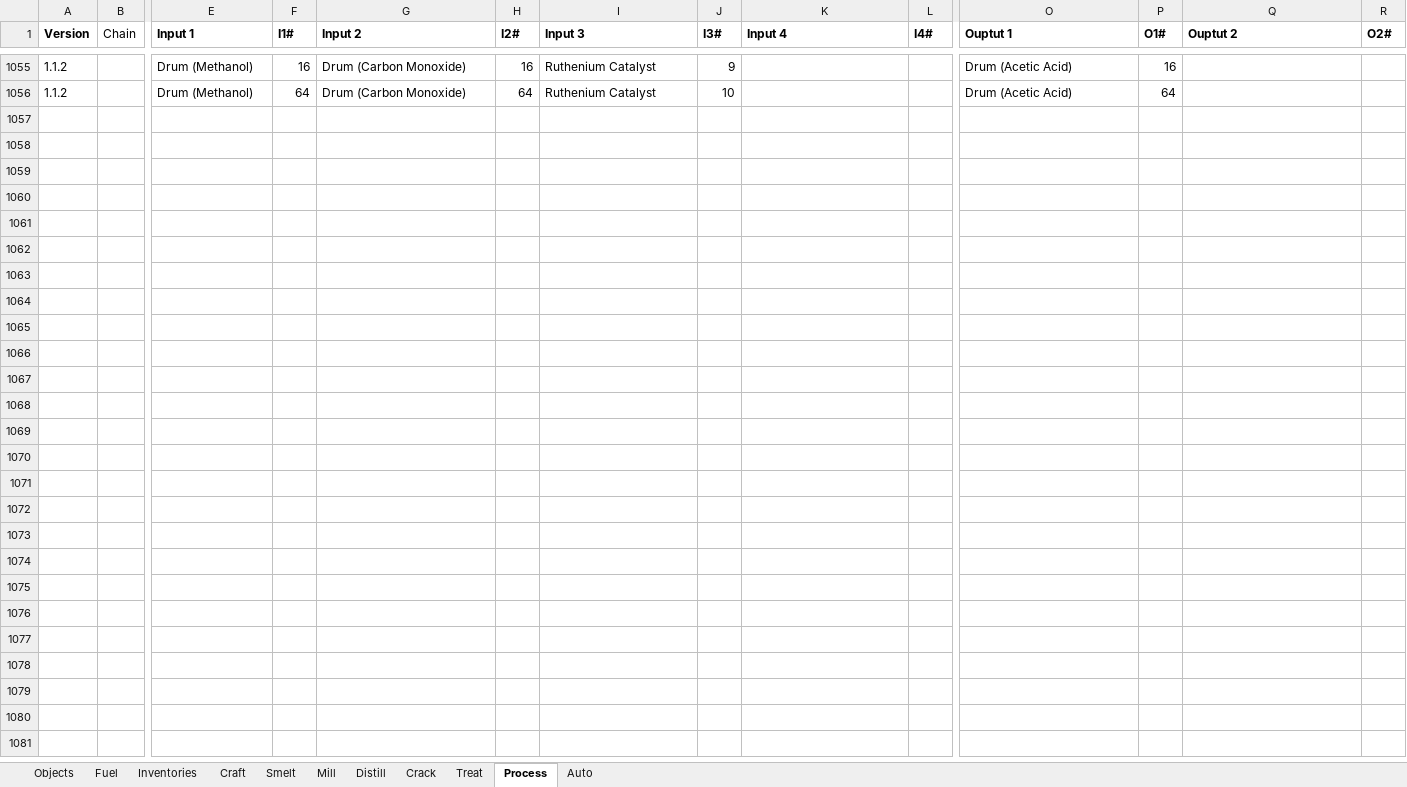
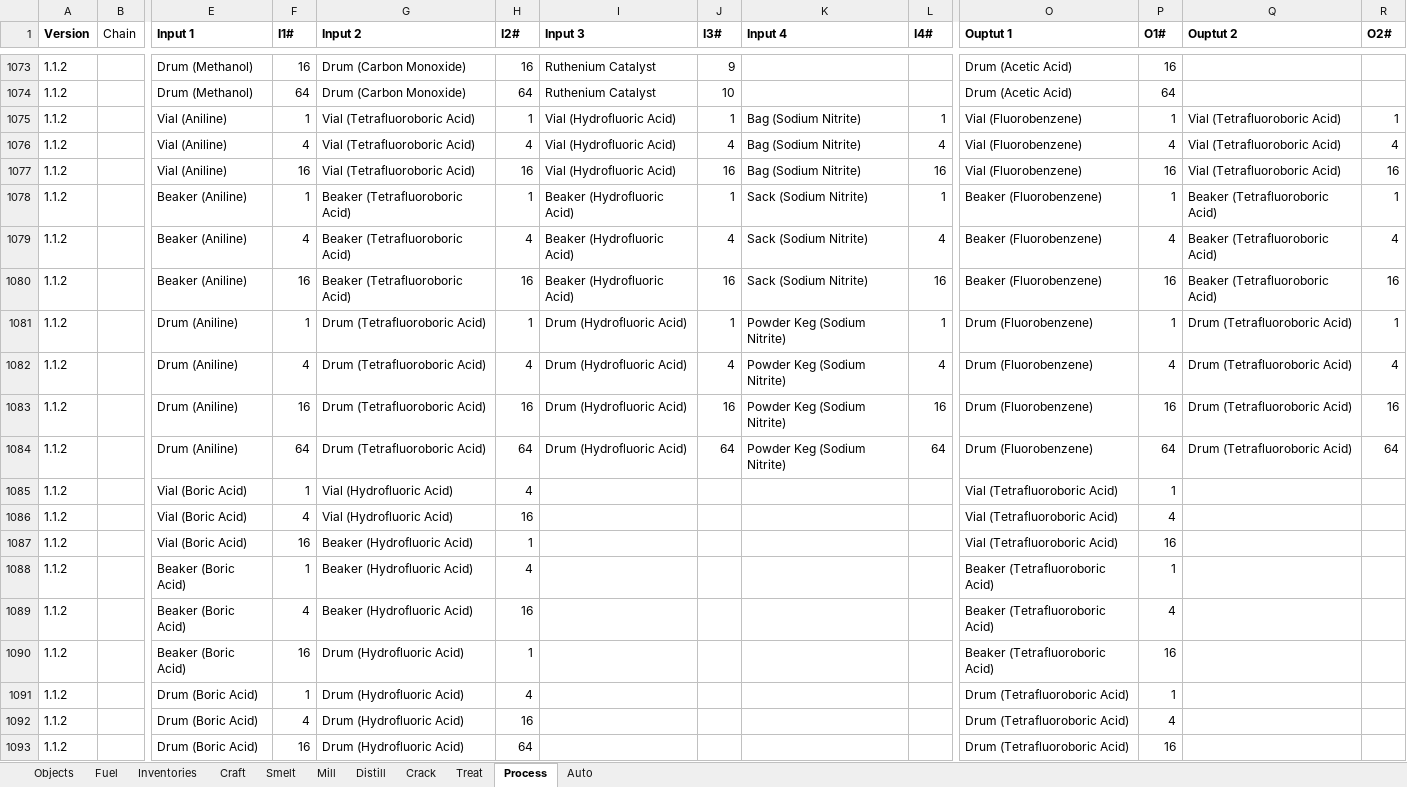
Before and after one commit to PolycraftWorld/polycraft-world, an Excel workbook: config/Polycraft Recipes.xlsx, sheet Process, drawn as a sheet; only a part is shown, gaps mark what is left out; values as stored, in another font and other column widths than the file's, no borders; rows hold the shown columns only; the diff covers the shown part only; the diff names each change by its address in the sheet, - before the commit and + after, or states it on an @@ line.

Commit message:
1.1.13 Updates on Recipes and 3D rendering code

```diff
--- a/config/Polycraft Recipes.xlsx (sheet Process)
+++ b/config/Polycraft Recipes.xlsx (sheet Process)
+row 1075: 1.1.2 |  | Vial (Aniline) | 1 | Vial (Tetrafluoroboric Acid) | 1 | Vial (Hydrofluoric Acid) | 1 | Bag (Sodium Nitrite) | 1 | Vial (Fluorobenzene) | 1 | Vial (Tetrafluoroboric Acid) | 1
+row 1076: 1.1.2 |  | Vial (Aniline) | 4 | Vial (Tetrafluoroboric Acid) | 4 | Vial (Hydrofluoric Acid) | 4 | Bag (Sodium Nitrite) | 4 | Vial (Fluorobenzene) | 4 | Vial (Tetrafluoroboric Acid) | 4
+row 1077: 1.1.2 |  | Vial (Aniline) | 16 | Vial (Tetrafluoroboric Acid) | 16 | Vial (Hydrofluoric Acid) | 16 | Bag (Sodium Nitrite) | 16 | Vial (Fluorobenzene) | 16 | Vial (Tetrafluoroboric Acid) | 16
+row 1078: 1.1.2 |  | Beaker (Aniline) | 1 | Beaker (Tetrafluoroboric Acid) | 1 | Beaker (Hydrofluoric Acid) | 1 | Sack (Sodium Nitrite) | 1 | Beaker (Fluorobenzene) | 1 | Beaker (Tetrafluoroboric Acid) | 1
+row 1079: 1.1.2 |  | Beaker (Aniline) | 4 | Beaker (Tetrafluoroboric Acid) | 4 | Beaker (Hydrofluoric Acid) | 4 | Sack (Sodium Nitrite) | 4 | Beaker (Fluorobenzene) | 4 | Beaker (Tetrafluoroboric Acid) | 4
+row 1080: 1.1.2 |  | Beaker (Aniline) | 16 | Beaker (Tetrafluoroboric Acid) | 16 | Beaker (Hydrofluoric Acid) | 16 | Sack (Sodium Nitrite) | 16 | Beaker (Fluorobenzene) | 16 | Beaker (Tetrafluoroboric Acid) | 16
+row 1081: 1.1.2 |  | Drum (Aniline) | 1 | Drum (Tetrafluoroboric Acid) | 1 | Drum (Hydrofluoric Acid) | 1 | Powder Keg (Sodium Nitrite) | 1 | Drum (Fluorobenzene) | 1 | Drum (Tetrafluoroboric Acid) | 1
+row 1082: 1.1.2 |  | Drum (Aniline) | 4 | Drum (Tetrafluoroboric Acid) | 4 | Drum (Hydrofluoric Acid) | 4 | Powder Keg (Sodium Nitrite) | 4 | Drum (Fluorobenzene) | 4 | Drum (Tetrafluoroboric Acid) | 4
+row 1083: 1.1.2 |  | Drum (Aniline) | 16 | Drum (Tetrafluoroboric Acid) | 16 | Drum (Hydrofluoric Acid) | 16 | Powder Keg (Sodium Nitrite) | 16 | Drum (Fluorobenzene) | 16 | Drum (Tetrafluoroboric Acid) | 16
+row 1084: 1.1.2 |  | Drum (Aniline) | 64 | Drum (Tetrafluoroboric Acid) | 64 | Drum (Hydrofluoric Acid) | 64 | Powder Keg (Sodium Nitrite) | 64 | Drum (Fluorobenzene) | 64 | Drum (Tetrafluoroboric Acid) | 64
+row 1085: 1.1.2 |  | Vial (Boric Acid) | 1 | Vial (Hydrofluoric Acid) | 4 |  |  |  |  | Vial (Tetrafluoroboric Acid) | 1
+row 1086: 1.1.2 |  | Vial (Boric Acid) | 4 | Vial (Hydrofluoric Acid) | 16 |  |  |  |  | Vial (Tetrafluoroboric Acid) | 4
+row 1087: 1.1.2 |  | Vial (Boric Acid) | 16 | Beaker (Hydrofluoric Acid) | 1 |  |  |  |  | Vial (Tetrafluoroboric Acid) | 16
+row 1088: 1.1.2 |  | Beaker (Boric Acid) | 1 | Beaker (Hydrofluoric Acid) | 4 |  |  |  |  | Beaker (Tetrafluoroboric Acid) | 1
+row 1089: 1.1.2 |  | Beaker (Boric Acid) | 4 | Beaker (Hydrofluoric Acid) | 16 |  |  |  |  | Beaker (Tetrafluoroboric Acid) | 4
+row 1090: 1.1.2 |  | Beaker (Boric Acid) | 16 | Drum (Hydrofluoric Acid) | 1 |  |  |  |  | Beaker (Tetrafluoroboric Acid) | 16
+row 1091: 1.1.2 |  | Drum (Boric Acid) | 1 | Drum (Hydrofluoric Acid) | 4 |  |  |  |  | Drum (Tetrafluoroboric Acid) | 1
+row 1092: 1.1.2 |  | Drum (Boric Acid) | 4 | Drum (Hydrofluoric Acid) | 16 |  |  |  |  | Drum (Tetrafluoroboric Acid) | 4
+row 1093: 1.1.2 |  | Drum (Boric Acid) | 16 | Drum (Hydrofluoric Acid) | 64 |  |  |  |  | Drum (Tetrafluoroboric Acid) | 16
```
Also changed, not shown: 89 added rows and 78 edited cells elsewhere in this sheet, sheet Objects, sheet Craft, config/Polycraft Inputs.xlsx, config/Polycraft Materials.xlsx, 11 other files.
